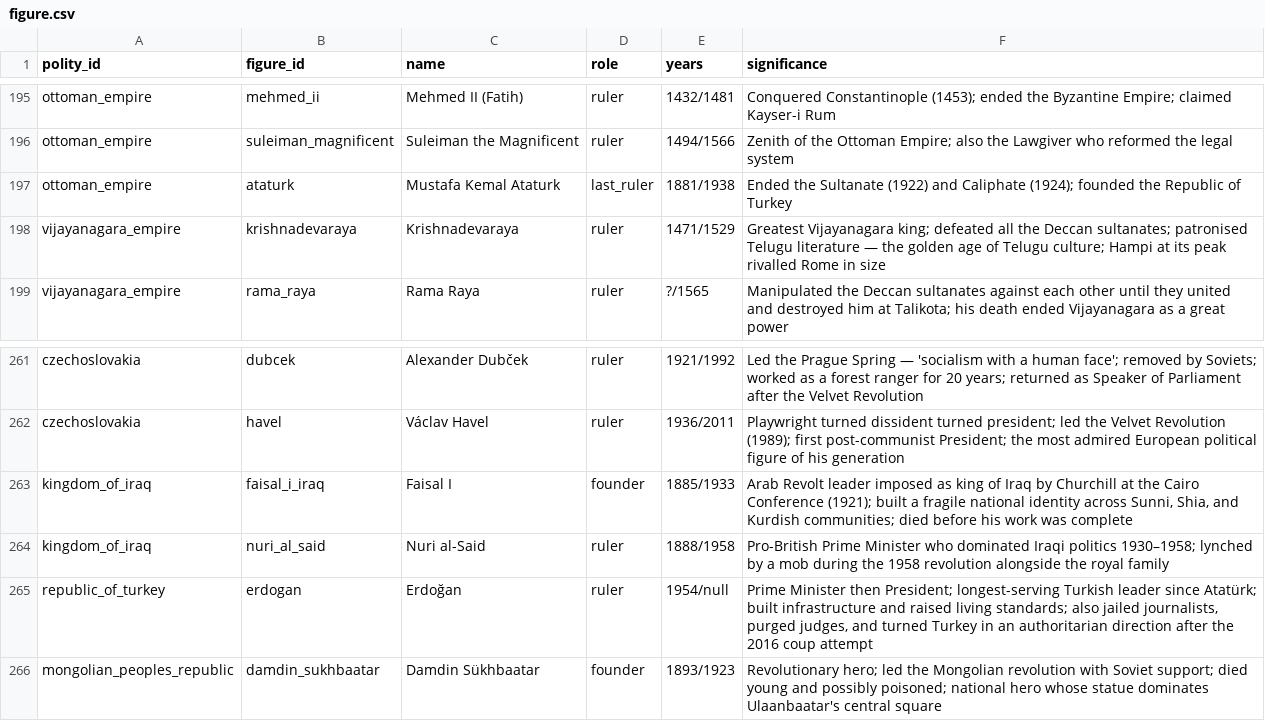
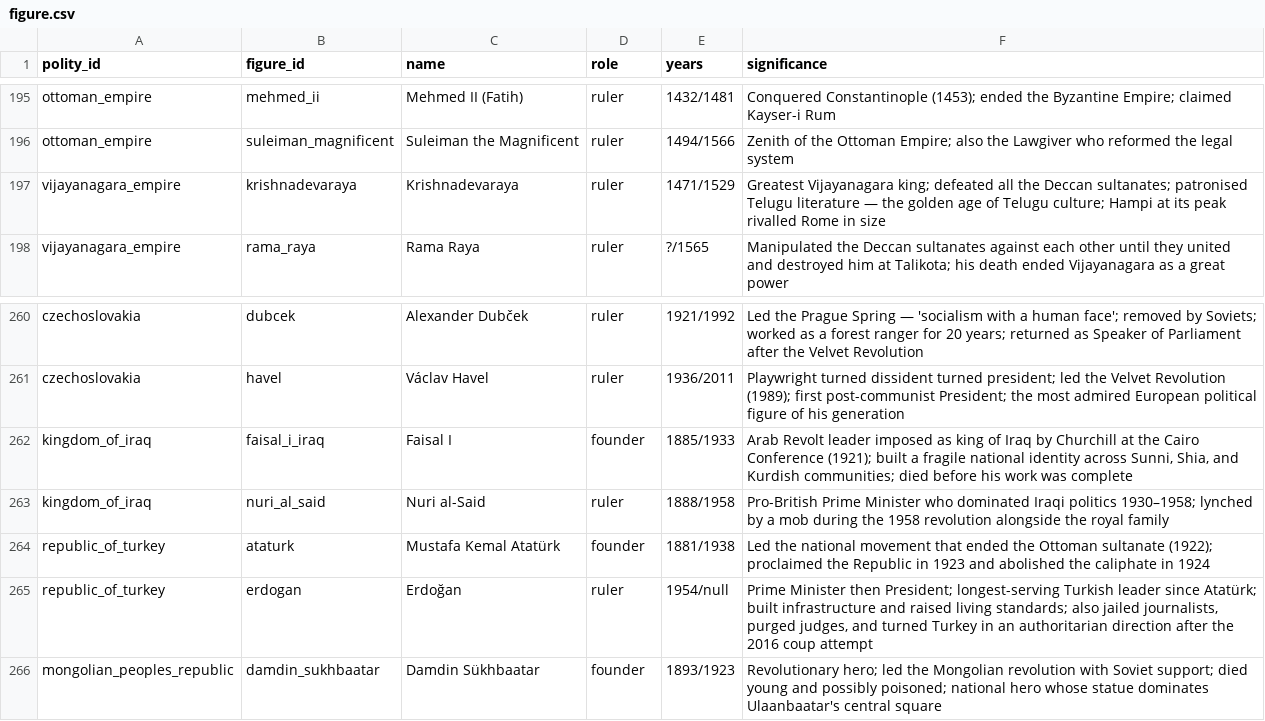
Before and after one commit to renaissancor/anagnosis, a CSV file: csvs/figure.csv, drawn as a sheet; only a part is shown, gaps mark what is left out; removed rows and columns are numbered as before the commit, all else as after; the diff names each change by its address in the sheet, - before the commit and + after, or states it on an @@ line.

```diff
--- a/csvs/figure.csv
+++ b/csvs/figure.csv
-row 197: ottoman_empire | ataturk | Mustafa Kemal Ataturk | last_ruler | 1881/1938 | Ended the Sultanate (1922) and Caliphate (1924); founded the Republic of Turkey
+row 264: republic_of_turkey | ataturk | Mustafa Kemal Atatürk | founder | 1881/1938 | Led the national movement that ended the Ottoman sultanate (1922); proclaimed the Republic in 1923 and abolished the caliphate in 1924
```
